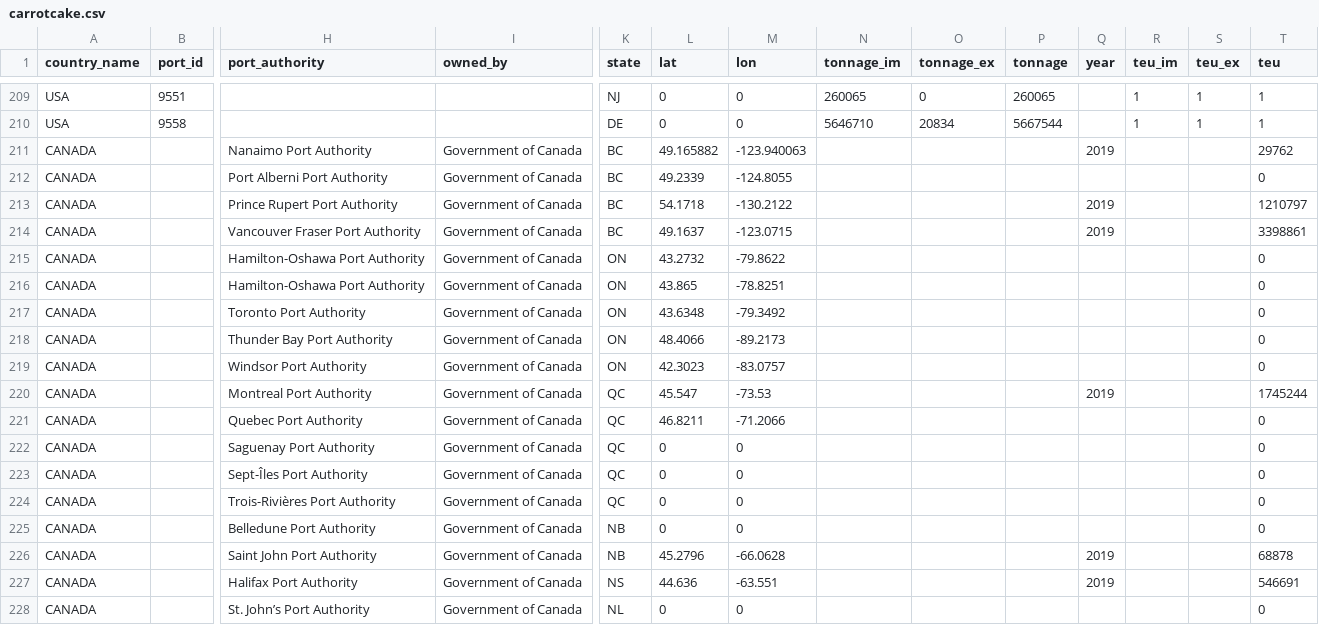
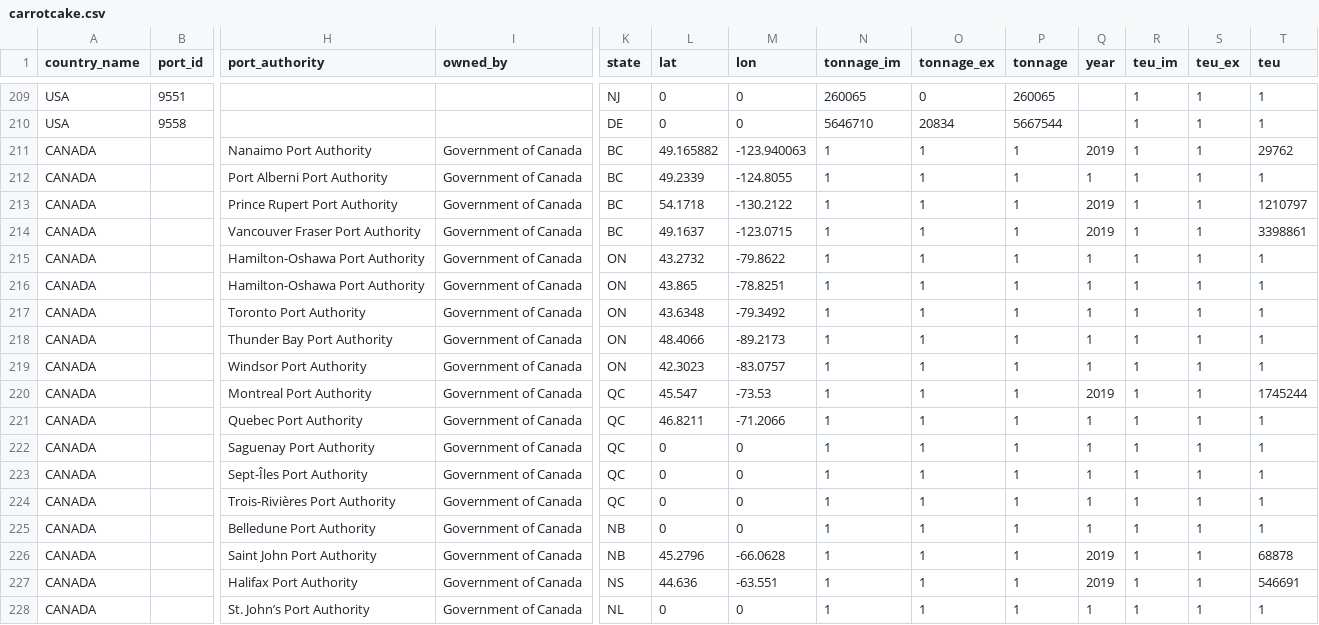
Before and after one commit to dactyrafficle/carrotcake, a CSV file: carrotcake.csv, drawn as a sheet; only a part is shown, gaps mark what is left out; removed rows and columns are numbered as before the commit, all else as after; rows hold the shown columns only; the diff names each change by its address in the sheet, - before the commit and + after, or states it on an @@ line.

```diff
--- a/carrotcake.csv
+++ b/carrotcake.csv
-N211 (tonnage_im): (empty)
+N211 (tonnage_im): 1
-O211 (tonnage_ex): (empty)
+O211 (tonnage_ex): 1
-P211 (tonnage): (empty)
+P211 (tonnage): 1
-R211 (teu_im): (empty)
+R211 (teu_im): 1
-S211 (teu_ex): (empty)
+S211 (teu_ex): 1
-row 212: CANADA |  | Port Alberni Port Authority | Government of Canada | BC | 49.2339 | -124.8055 |  |  |  |  |  |  | 0
+row 212: CANADA |  | Port Alberni Port Authority | Government of Canada | BC | 49.2339 | -124.8055 | 1 | 1 | 1 | 1 | 1 | 1 | 1
-N213:N221 (tonnage_im): (empty)
+N213:N221 (tonnage_im): 1
-O213:O221 (tonnage_ex): (empty)
+O213:O221 (tonnage_ex): 1
-P213:P221 (tonnage): (empty)
+P213:P221 (tonnage): 1
-R213:R221 (teu_im): (empty)
+R213:R221 (teu_im): 1
-S213:S221 (teu_ex): (empty)
+S213:S221 (teu_ex): 1
-Q215:Q219 (year): (empty)
+Q215:Q219 (year): 1
-T215:T219 (teu): 0
+T215:T219 (teu): 1
-Q221 (year): (empty)
+Q221 (year): 1
-T221 (teu): 0
+T221 (teu): 1
-row 222: CANADA |  | Saguenay Port Authority | Government of Canada | QC | 0 | 0 |  |  |  |  |  |  | 0
-row 223: CANADA |  | Sept-Îles Port Authority | Government of Canada | QC | 0 | 0 |  |  |  |  |  |  | 0
-row 224: CANADA |  | Trois-Rivières Port Authority | Government of Canada | QC | 0 | 0 |  |  |  |  |  |  | 0
-row 225: CANADA |  | Belledune Port Authority | Government of Canada | NB | 0 | 0 |  |  |  |  |  |  | 0
+row 222: CANADA |  | Saguenay Port Authority | Government of Canada | QC | 0 | 0 | 1 | 1 | 1 | 1 | 1 | 1 | 1
+row 223: CANADA |  | Sept-Îles Port Authority | Government of Canada | QC | 0 | 0 | 1 | 1 | 1 | 1 | 1 | 1 | 1
+row 224: CANADA |  | Trois-Rivières Port Authority | Government of Canada | QC | 0 | 0 | 1 | 1 | 1 | 1 | 1 | 1 | 1
+row 225: CANADA |  | Belledune Port Authority | Government of Canada | NB | 0 | 0 | 1 | 1 | 1 | 1 | 1 | 1 | 1
-N226:N227 (tonnage_im): (empty)
+N226:N227 (tonnage_im): 1
-O226:O227 (tonnage_ex): (empty)
+O226:O227 (tonnage_ex): 1
-P226:P227 (tonnage): (empty)
+P226:P227 (tonnage): 1
-R226:R227 (teu_im): (empty)
+R226:R227 (teu_im): 1
-S226:S227 (teu_ex): (empty)
+S226:S227 (teu_ex): 1
-row 228: CANADA |  | St. John’s Port Authority | Government of Canada | NL | 0 | 0 |  |  |  |  |  |  | 0
+row 228: CANADA |  | St. John’s Port Authority | Government of Canada | NL | 0 | 0 | 1 | 1 | 1 | 1 | 1 | 1 | 1
```
Also changed, not shown: 2 other files.
